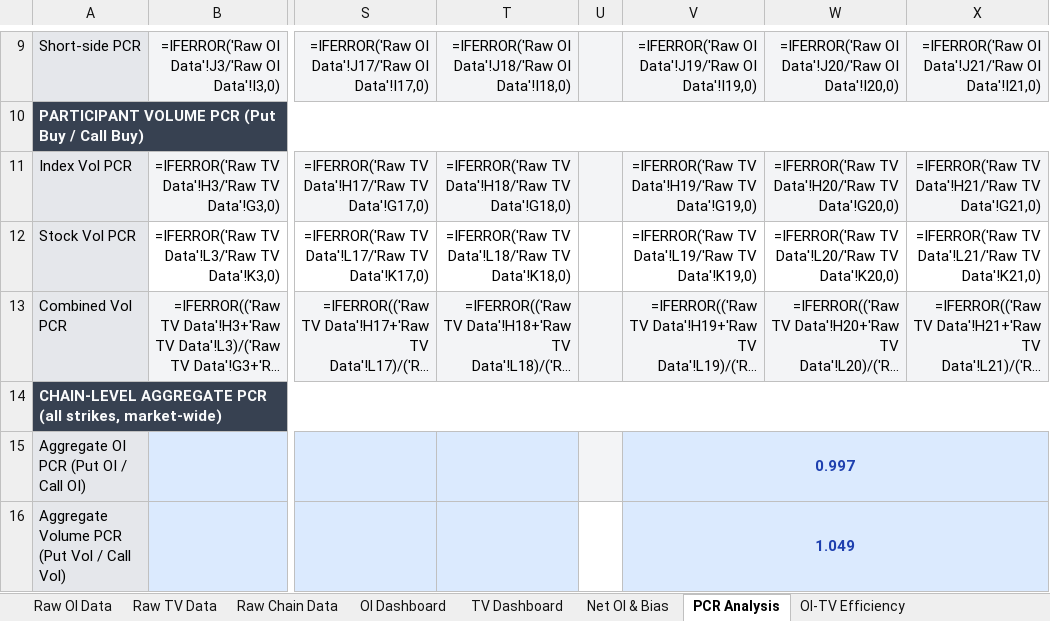
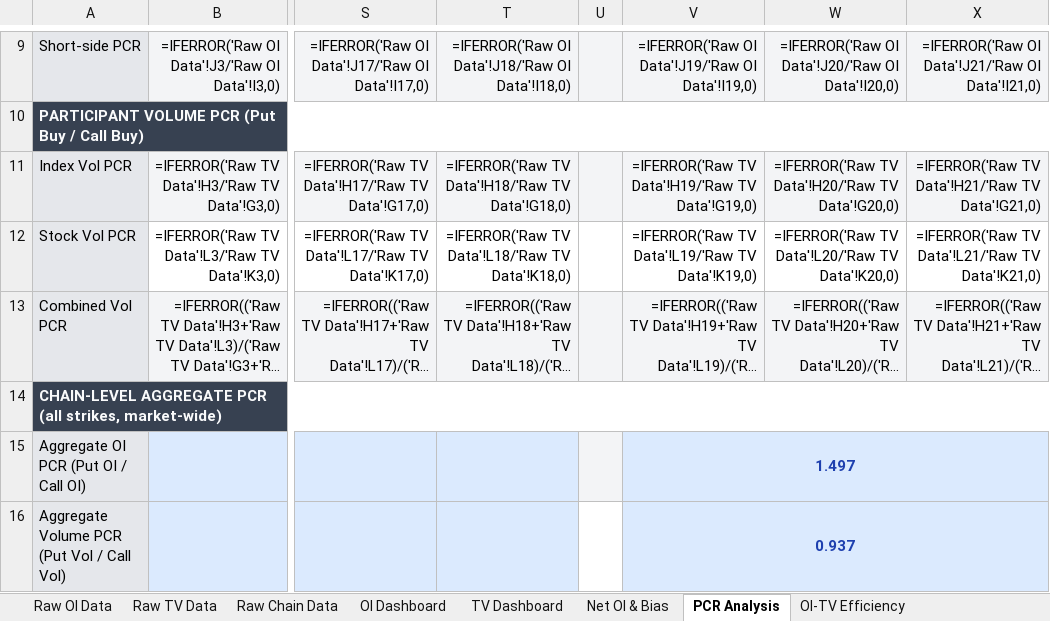
Before and after one commit to enemyatgates/OptionsDashboardNSE, an Excel workbook: outputs/FAOCLAUDE20260706.xlsx, sheet PCR Analysis, drawn as a sheet; only a part is shown, gaps mark what is left out; long unchanged cells end in …; values as stored, in another font and other column widths than the file's, no borders; formulas without a stored value are shown as written; the diff names each change by its address in the sheet, - before the commit and + after, or states it on an @@ line.

```diff
--- a/outputs/FAOCLAUDE20260706.xlsx (sheet PCR Analysis)
+++ b/outputs/FAOCLAUDE20260706.xlsx (sheet PCR Analysis)
-V15: 0.997
+V15: 1.497
-V16: 1.049
+V16: 0.937
```
Also changed, not shown: sheet Raw Chain Data, sheet Option Chain View, sheet IV Skew, sheet OI Walls & Support, sheet Max Pain, sheet Sentiment Summary, 2 other files.
